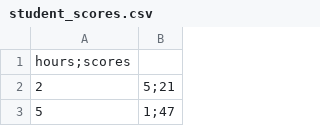
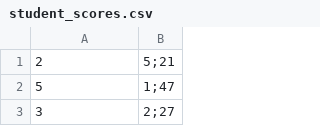
Before and after one commit to irwanmaulana42/google-collab, a CSV file: student_scores.csv, drawn as a sheet; only a part is shown; the shorter side is filled out with more unchanged rows; the diff names each change by its address in the sheet, - before the commit and + after, or states it on an @@ line.

Commit message:
Add files via upload

```diff
--- a/student_scores.csv
+++ b/student_scores.csv
-row 1: hours;scores
```
